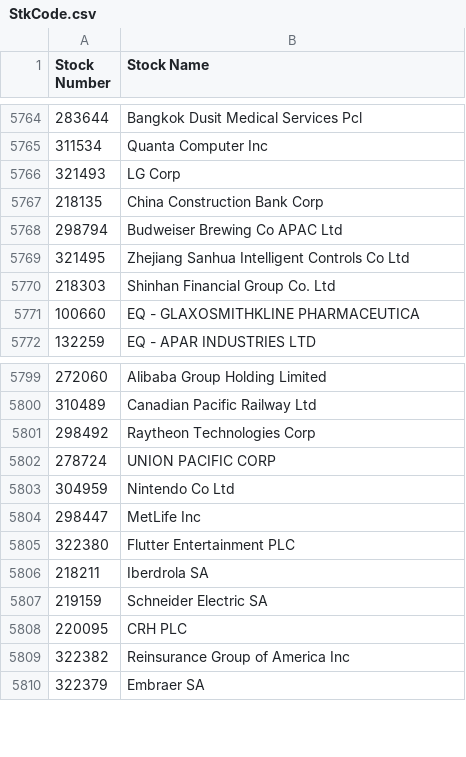
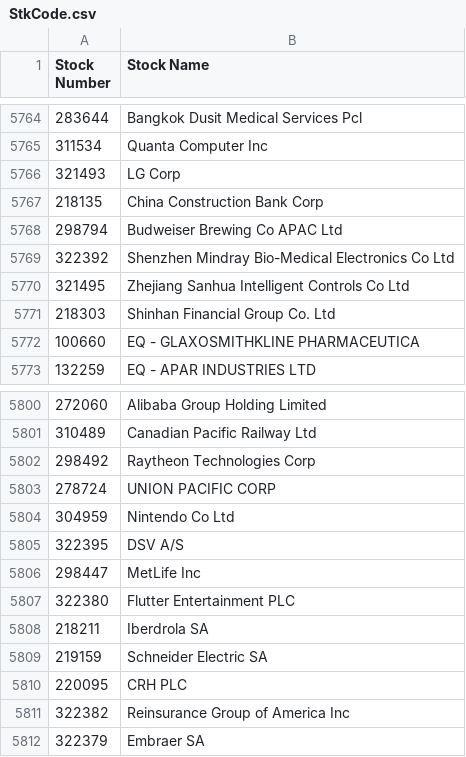
Before and after one commit to nikunjbaheti/MF_Debt_Holdings, a CSV file: StkCode.csv, drawn as a sheet; only a part is shown, gaps mark what is left out.

```diff
--- a/StkCode.csv
+++ b/StkCode.csv
@@ -5768,2 +5768,3 @@ Stock Number,Stock Name
 298794,Budweiser Brewing Co APAC Ltd
+322392,Shenzhen Mindray Bio-Medical Electronics Co Ltd
 321495,Zhejiang Sanhua Intelligent Controls Co Ltd
@@ -5803,2 +5804,3 @@ Stock Number,Stock Name
 304959,Nintendo Co Ltd
+322395,DSV A/S
 298447,MetLife Inc
```
